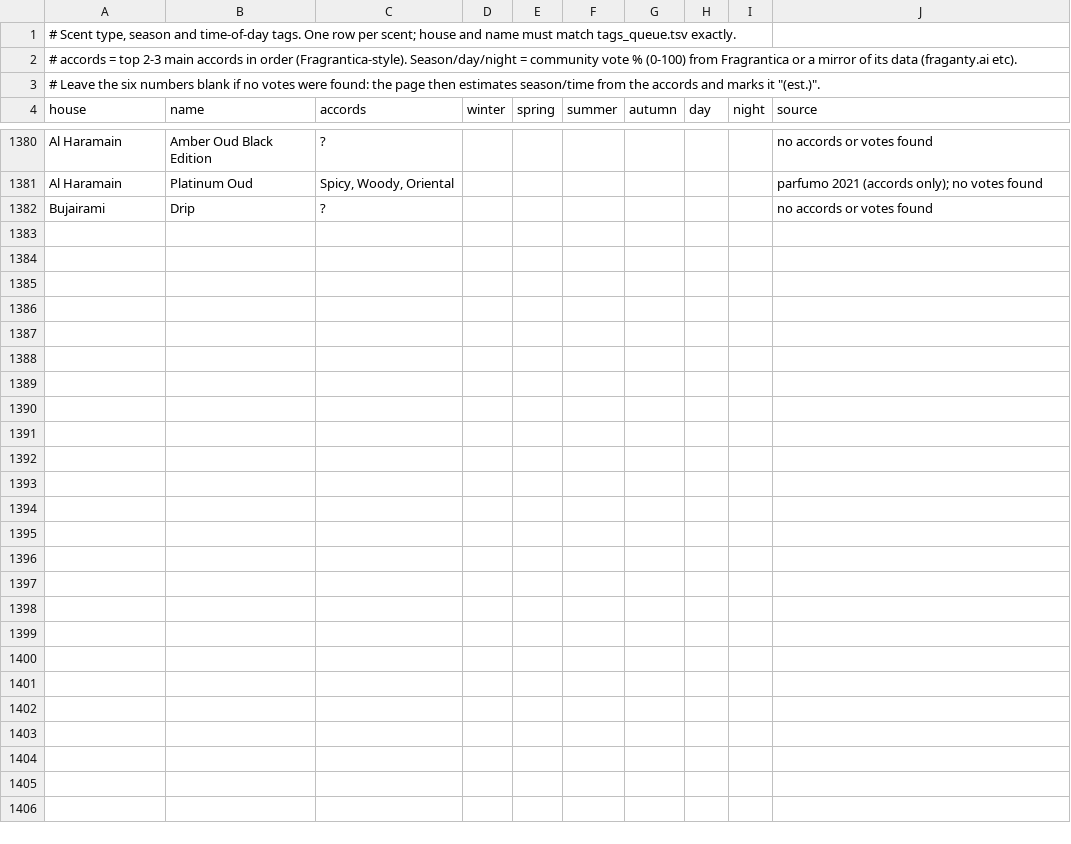
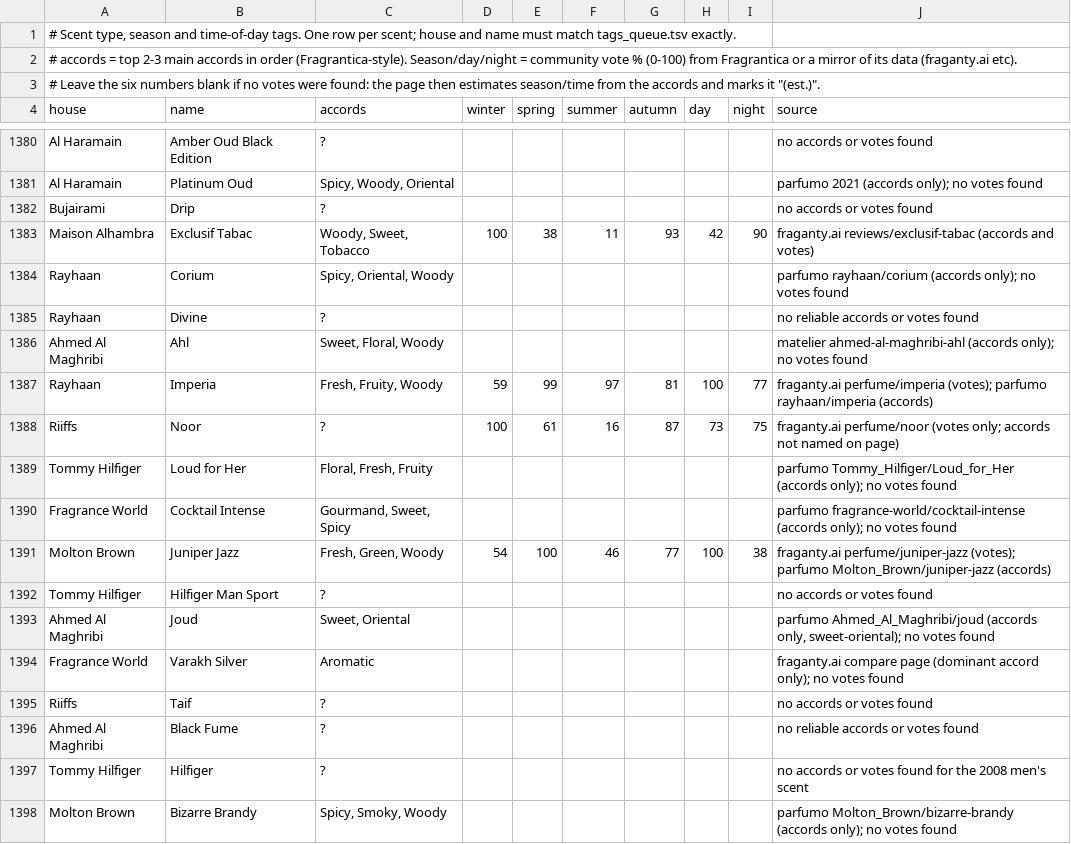
Before and after one commit to faraz-yarkhan/Fragrances, a TSV file: build/tags.tsv, drawn as a sheet; only a part is shown, gaps mark what is left out; the diff covers the shown part only; the diff names each change by its address in the sheet, - before the commit and + after, or states it on an @@ line.

```diff
--- a/build/tags.tsv
+++ b/build/tags.tsv
+row 1383: Maison Alhambra | Exclusif Tabac | Woody, Sweet, Tobacco | 100 | 38 | 11 | 93 | 42 | 90 | fraganty.ai reviews/exclusif-tabac (accords and votes)
+row 1384: Rayhaan | Corium | Spicy, Oriental, Woody |  |  |  |  |  |  | parfumo rayhaan/corium (accords only); no votes found
+row 1385: Rayhaan | Divine | ? |  |  |  |  |  |  | no reliable accords or votes found
+row 1386: Ahmed Al Maghribi | Ahl | Sweet, Floral, Woody |  |  |  |  |  |  | matelier ahmed-al-maghribi-ahl (accords only); no votes found
+row 1387: Rayhaan | Imperia | Fresh, Fruity, Woody | 59 | 99 | 97 | 81 | 100 | 77 | fraganty.ai perfume/imperia (votes); parfumo rayhaan/imperia (accords)
+row 1388: Riiffs | Noor | ? | 100 | 61 | 16 | 87 | 73 | 75 | fraganty.ai perfume/noor (votes only; accords not named on page)
+row 1389: Tommy Hilfiger | Loud for Her | Floral, Fresh, Fruity |  |  |  |  |  |  | parfumo Tommy_Hilfiger/Loud_for_Her (accords only); no votes found
+row 1390: Fragrance World | Cocktail Intense | Gourmand, Sweet, Spicy |  |  |  |  |  |  | parfumo fragrance-world/cocktail-intense (accords only); no votes found
+row 1391: Molton Brown | Juniper Jazz | Fresh, Green, Woody | 54 | 100 | 46 | 77 | 100 | 38 | fraganty.ai perfume/juniper-jazz (votes); parfumo Molton_Brown/juniper-jazz (accords)
+row 1392: Tommy Hilfiger | Hilfiger Man Sport | ? |  |  |  |  |  |  | no accords or votes found
+row 1393: Ahmed Al Maghribi | Joud | Sweet, Oriental |  |  |  |  |  |  | parfumo Ahmed_Al_Maghribi/joud (accords only, sweet-oriental); no votes found
+row 1394: Fragrance World | Varakh Silver | Aromatic |  |  |  |  |  |  | fraganty.ai compare page (dominant accord only); no votes found
+row 1395: Riiffs | Taif | ? |  |  |  |  |  |  | no accords or votes found
+row 1396: Ahmed Al Maghribi | Black Fume | ? |  |  |  |  |  |  | no reliable accords or votes found
+row 1397: Tommy Hilfiger | Hilfiger | ? |  |  |  |  |  |  | no accords or votes found for the 2008 men's scent
+row 1398: Molton Brown | Bizarre Brandy | Spicy, Smoky, Woody |  |  |  |  |  |  | parfumo Molton_Brown/bizarre-brandy (accords only); no votes found
```
Also changed, not shown: 14 added rows elsewhere in this file, 3 other files.
